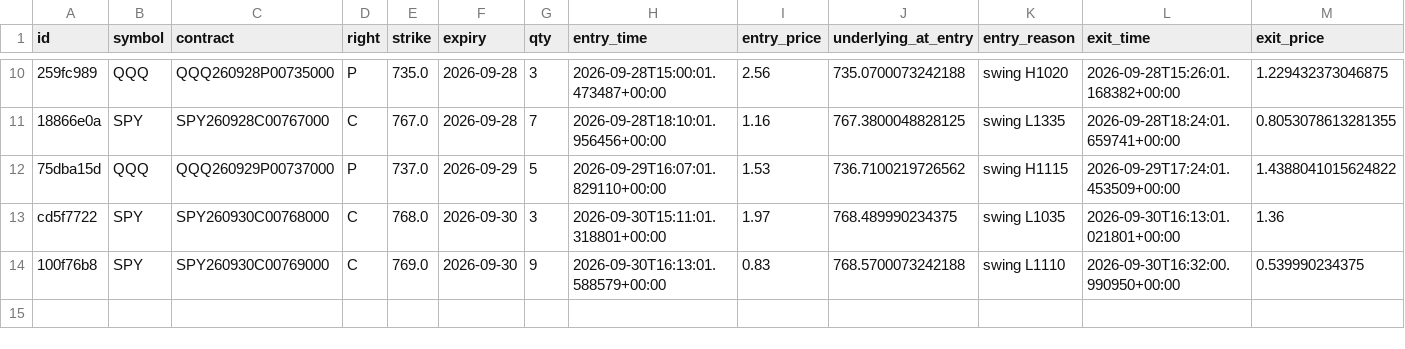
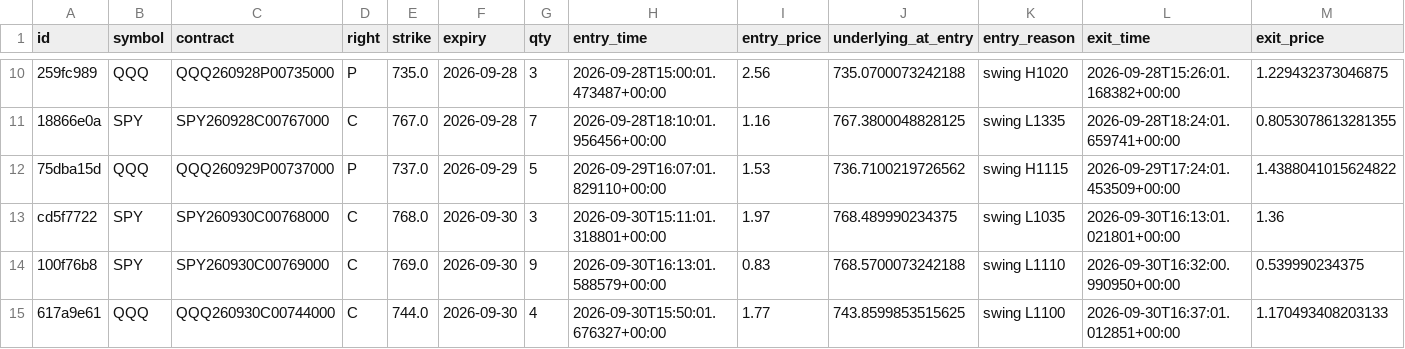
Before and after one commit to charlescox67/odte-bot, a CSV file: trades.csv, drawn as a sheet; only a part is shown, gaps mark what is left out; rows hold the shown columns only; the diff names each change by its address in the sheet, - before the commit and + after, or states it on an @@ line.

```diff
--- a/trades.csv
+++ b/trades.csv
+row 15: 617a9e61 | QQQ | QQQ260930C00744000 | C | 744.0 | 2026-09-30 | 4 | 2026-09-30T15:50:01.676327+00:00 | 1.77 | 743.8599853515625 | swing L1100 | 2026-09-30T16:37:01.012851+00:00 | 1.170493408203133
```
Also changed, not shown: 2 other files.
